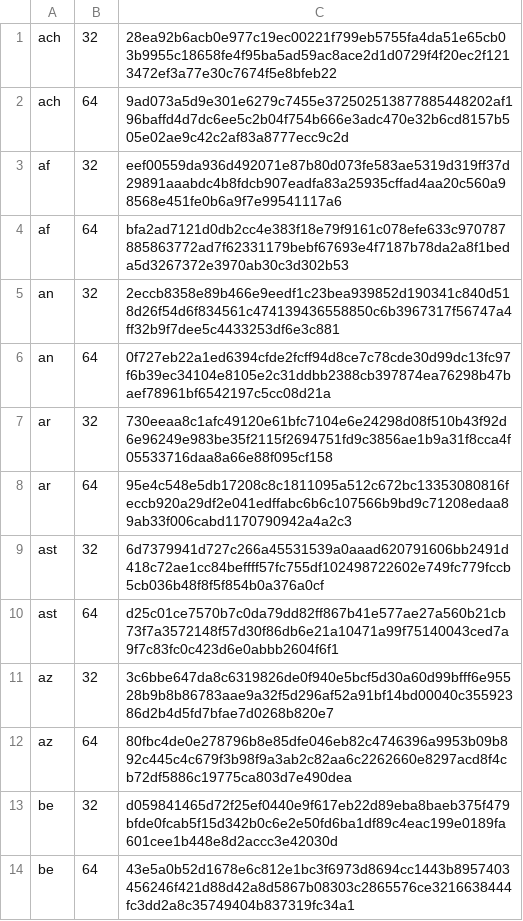
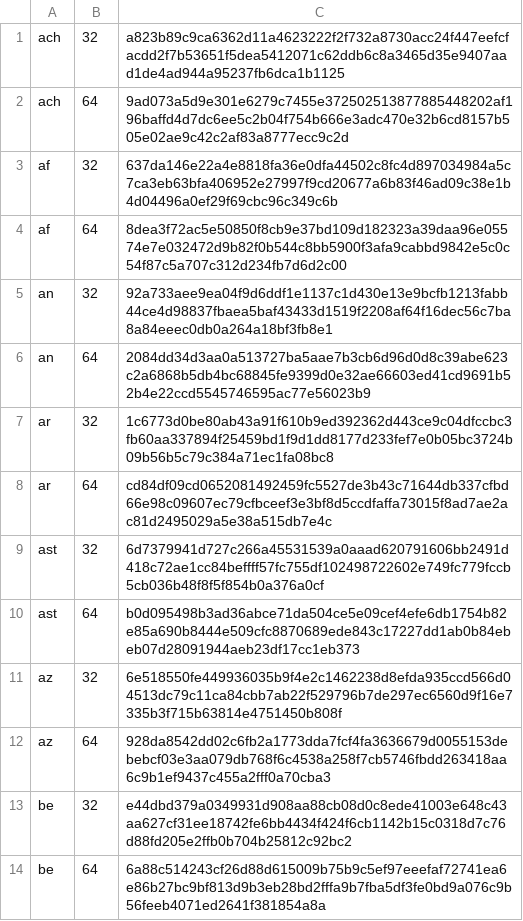
Before and after one commit to mkevenaar/chocolatey-packages, a CSV file: automatic/firefox-nightly/tools/LanguageChecksums.csv, drawn as a sheet; only a part is shown; the diff covers the shown part only.

Commit message:
AU: 1 updated - firefox-nightly [skip ci] https://gist.github.com/675e3f672bda54270f8d7f5415f9374d/dfba8bc112cff00bbe9a18b18490505a71bdb754

```diff
--- a/automatic/firefox-nightly/tools/LanguageChecksums.csv
+++ b/automatic/firefox-nightly/tools/LanguageChecksums.csv
@@ -1,14 +1,14 @@
-ach|32|28ea92b6acb0e977c19ec00221f799eb5755fa4da51e65cb03b9955c18658fe4f95ba5ad59ac8ace2d1d0729f4f20ec2f1213472ef3a77e30c7674f5e8bfeb22
+ach|32|a823b89c9ca6362d11a4623222f2f732a8730acc24f447eefcfacdd2f7b53651f5dea5412071c62ddb6c8a3465d35e9407aad1de4ad944a95237fb6dca1b1125
 ach|64|9ad073a5d9e301e6279c7455e372502513877885448202af196baffd4d7dc6ee5c2b04f754b666e3adc470e32b6cd8157b505e02ae9c42c2af83a8777ecc9c2d
-af|32|eef00559da936d492071e87b80d073fe583ae5319d319ff37d29891aaabdc4b8fdcb907eadfa83a25935cffad4aa20c560a98568e451fe0b6a9f7e99541117a6
-af|64|bfa2ad7121d0db2cc4e383f18e79f9161c078efe633c970787885863772ad7f62331179bebf67693e4f7187b78da2a8f1beda5d3267372e3970ab30c3d302b53
-an|32|2eccb8358e89b466e9eedf1c23bea939852d190341c840d518d26f54d6f834561c474139436558850c6b3967317f56747a4ff32b9f7dee5c4433253df6e3c881
-an|64|0f727eb22a1ed6394cfde2fcff94d8ce7c78cde30d99dc13fc97f6b39ec34104e8105e2c31ddbb2388cb397874ea76298b47baef78961bf6542197c5cc08d21a
-ar|32|730eeaa8c1afc49120e61bfc7104e6e24298d08f510b43f92d6e96249e983be35f2115f2694751fd9c3856ae1b9a31f8cca4f05533716daa8a66e88f095cf158
-ar|64|95e4c548e5db17208c8c1811095a512c672bc13353080816feccb920a29df2e041edffabc6b6c107566b9bd9c71208edaa89ab33f006cabd1170790942a4a2c3
+af|32|637da146e22a4e8818fa36e0dfa44502c8fc4d897034984a5c7ca3eb63bfa406952e27997f9cd20677a6b83f46ad09c38e1b4d04496a0ef29f69cbc96c349c6b
+af|64|8dea3f72ac5e50850f8cb9e37bd109d182323a39daa96e05574e7e032472d9b82f0b544c8bb5900f3afa9cabbd9842e5c0c54f87c5a707c312d234fb7d6d2c00
+an|32|92a733aee9ea04f9d6ddf1e1137c1d430e13e9bcfb1213fabb44ce4d98837fbaea5baf43433d1519f2208af64f16dec56c7ba8a84eeec0db0a264a18bf3fb8e1
+an|64|2084dd34d3aa0a513727ba5aae7b3cb6d96d0d8c39abe623c2a6868b5db4bc68845fe9399d0e32ae66603ed41cd9691b52b4e22ccd5545746595ac77e56023b9
+ar|32|1c6773d0be80ab43a91f610b9ed392362d443ce9c04dfccbc3fb60aa337894f25459bd1f9d1dd8177d233fef7e0b05bc3724b09b56b5c79c384a71ec1fa08bc8
+ar|64|cd84df09cd0652081492459fc5527de3b43c71644db337cfbd66e98c09607ec79cfbceef3e3bf8d5ccdfaffa73015f8ad7ae2ac81d2495029a5e38a515db7e4c
 ast|32|6d7379941d727c266a45531539a0aaad620791606bb2491d418c72ae1cc84beffff57fc755df102498722602e749fc779fccb5cb036b48f8f5f854b0a376a0cf
-ast|64|d25c01ce7570b7c0da79dd82ff867b41e577ae27a560b21cb73f7a3572148f57d30f86db6e21a10471a99f75140043ced7a9f7c83fc0c423d6e0abbb2604f6f1
-az|32|3c6bbe647da8c6319826de0f940e5bcf5d30a60d99bfff6e95528b9b8b86783aae9a32f5d296af52a91bf14bd00040c35592386d2b4d5fd7bfae7d0268b820e7
-az|64|80fbc4de0e278796b8e85dfe046eb82c4746396a9953b09b892c445c4c679f3b98f9a3ab2c82aa6c2262660e8297acd8f4cb72df5886c19775ca803d7e490dea
-be|32|d059841465d72f25ef0440e9f617eb22d89eba8baeb375f479bfde0fcab5f15d342b0c6e2e50fd6ba1df89c4eac199e0189fa601cee1b448e8d2accc3e42030d
-be|64|43e5a0b52d1678e6c812e1bc3f6973d8694cc1443b8957403456246f421d88d42a8d5867b08303c2865576ce3216638444fc3dd2a8c35749404b837319fc34a1
+ast|64|b0d095498b3ad36abce71da504ce5e09cef4efe6db1754b82e85a690b8444e509cfc8870689ede843c17227dd1ab0b84ebeb07d28091944aeb23df17cc1eb373
+az|32|6e518550fe449936035b9f4e2c1462238d8efda935ccd566d04513dc79c11ca84cbb7ab22f529796b7de297ec6560d9f16e7335b3f715b63814e4751450b808f
+az|64|928da8542dd02c6fb2a1773dda7fcf4fa3636679d0055153debebcf03e3aa079db768f6c4538a258f7cb5746fbdd263418aa6c9b1ef9437c455a2fff0a70cba3
+be|32|e44dbd379a0349931d908aa88cb08d0c8ede41003e648c43aa627cf31ee18742fe6bb4434f424f6cb1142b15c0318d7c76d88fd205e2ffb0b704b25812c92bc2
+be|64|6a88c514243cf26d88d615009b75b9c5ef97eeefaf72741ea6e86b27bc9bf813d9b3eb28bd2fffa9b7fba5df3fe0bd9a076c9b56feeb4071ed2641f381854a8a
```
Also changed, not shown: 97 edited cells elsewhere in this file, 3 other files.
